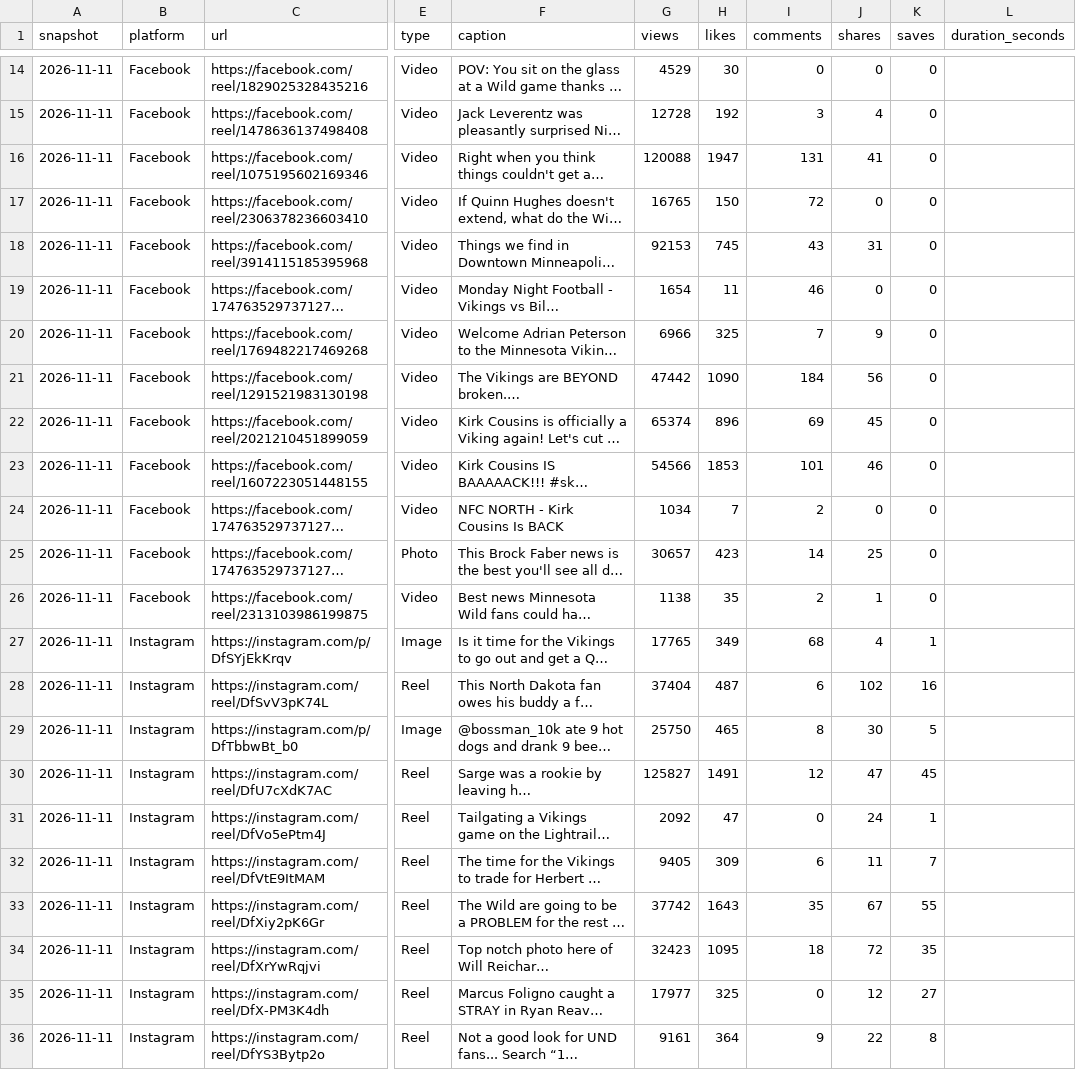
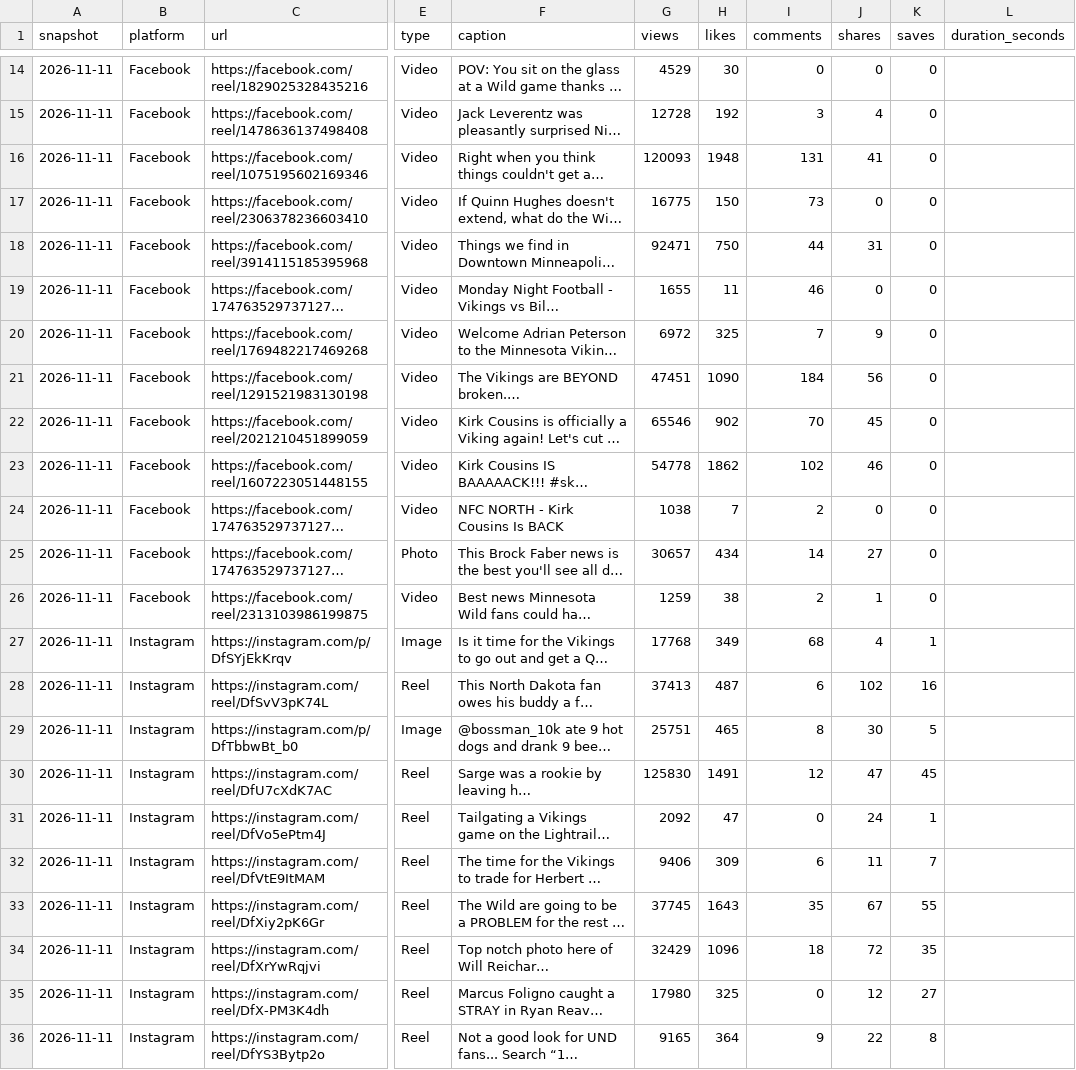
Before and after one commit to 10000takes/10k-hub, a CSV file: top_posts.csv, drawn as a sheet; only a part is shown, gaps mark what is left out; long unchanged cells end in …; the diff covers the shown part only; the diff names each change by its address in the sheet, - before the commit and + after, or states it on an @@ line.

Commit message:
Follower snapshot 2026-11-11

```diff
--- a/top_posts.csv
+++ b/top_posts.csv
-G16 (views): 120088
+G16 (views): 120093
-H16 (likes): 1947
+H16 (likes): 1948
-G17 (views): 16765
+G17 (views): 16775
-I17 (comments): 72
+I17 (comments): 73
-G18 (views): 92153
+G18 (views): 92471
-H18 (likes): 745
+H18 (likes): 750
-I18 (comments): 43
+I18 (comments): 44
-G19 (views): 1654
+G19 (views): 1655
-G20 (views): 6966
+G20 (views): 6972
-G21 (views): 47442
+G21 (views): 47451
-G22 (views): 65374
+G22 (views): 65546
-H22 (likes): 896
+H22 (likes): 902
-I22 (comments): 69
+I22 (comments): 70
-G23 (views): 54566
+G23 (views): 54778
-H23 (likes): 1853
+H23 (likes): 1862
-I23 (comments): 101
+I23 (comments): 102
-G24 (views): 1034
+G24 (views): 1038
-H25 (likes): 423
+H25 (likes): 434
-J25 (shares): 25
+J25 (shares): 27
-G26 (views): 1138
+G26 (views): 1259
-H26 (likes): 35
+H26 (likes): 38
-G27 (views): 17765
+G27 (views): 17768
-G28 (views): 37404
+G28 (views): 37413
-G29 (views): 25750
+G29 (views): 25751
-G30 (views): 125827
+G30 (views): 125830
-G32 (views): 9405
+G32 (views): 9406
-G33 (views): 37742
+G33 (views): 37745
-G34 (views): 32423
+G34 (views): 32429
-H34 (likes): 1095
+H34 (likes): 1096
-G35 (views): 17977
+G35 (views): 17980
-G36 (views): 9161
+G36 (views): 9165
```
Also changed, not shown: 1 removed row and 103 edited cells elsewhere in this file, followers.csv, metrics.csv, 1 other file.
